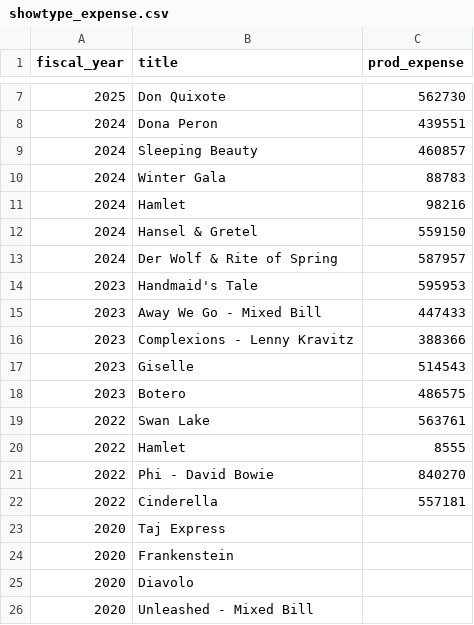
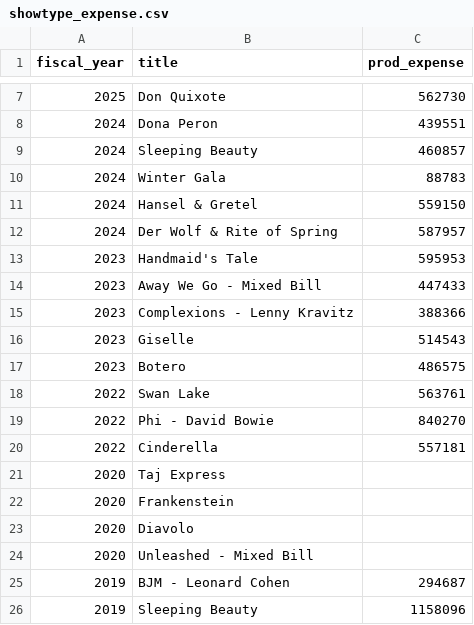
Before and after one commit to chrisrobingeorge-ai/alberta_ballet_title_scoring_app.py, a CSV file: data/showtype_expense.csv, drawn as a sheet; only a part is shown, gaps mark what is left out; the shorter side is filled out with more unchanged rows; the diff names each change by its address in the sheet, - before the commit and + after, or states it on an @@ line.

Commit message:
Update showtype_expense.csv

```diff
--- a/data/showtype_expense.csv
+++ b/data/showtype_expense.csv
-row 11: 2024 | Hamlet | 98216
-row 20: 2022 | Hamlet | 8555
```
